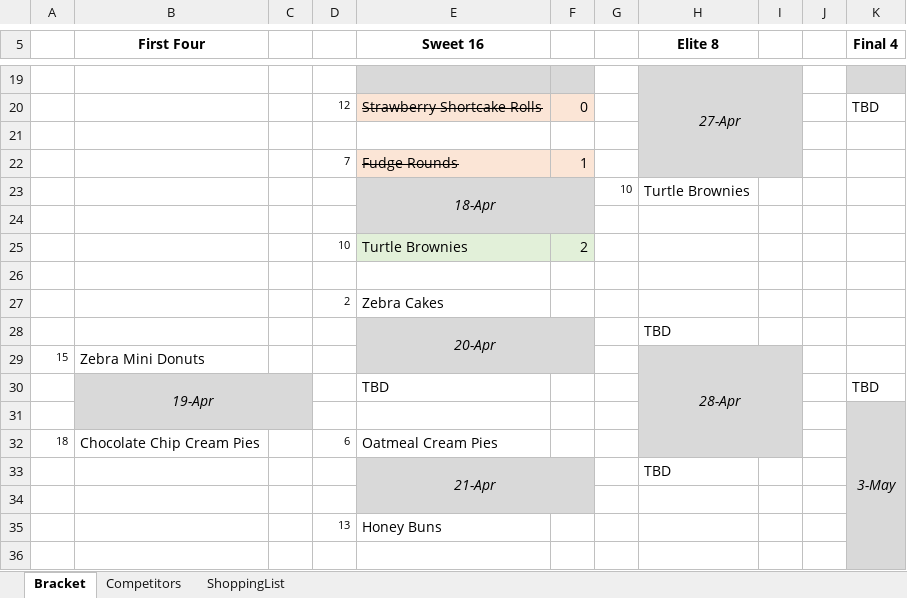
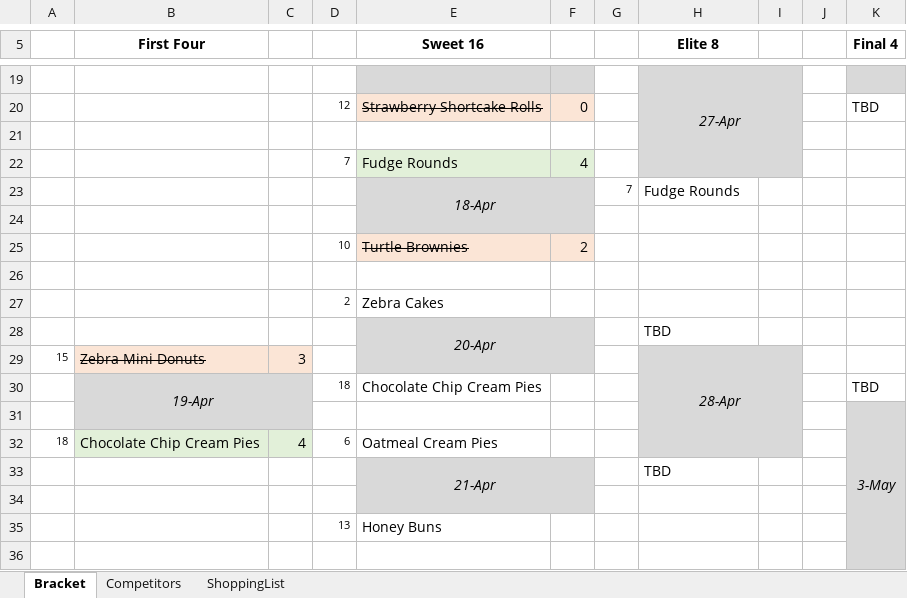
Before and after one commit to ajm1014/lildeb, an Excel workbook: LilDebBracket.xlsx, sheet Bracket, drawn as a sheet; only a part is shown, gaps mark what is left out; values as stored, in another font and other column widths than the file's, no borders; the diff names each change by its address in the sheet, - before the commit and + after, or states it on an @@ line.

Commit message:
Next round results

```diff
--- a/LilDebBracket.xlsx (sheet Bracket)
+++ b/LilDebBracket.xlsx (sheet Bracket)
-E22:F22 fill: #FBE5D6
+E22:F22 fill: #E2F0D9
-E22 strikethrough: on
+E22 strikethrough: off
-F22: 1
+F22: 4
-G23: 10
+G23: 7
-H23 (Elite 8): Turtle Brownies
+H23 (Elite 8): Fudge Rounds
-E25 strikethrough: off
+E25 strikethrough: on
-E25:F25 fill: #E2F0D9
+E25:F25 fill: #FBE5D6
-B29:C29 fill: none
+B29:C29 fill: #FBE5D6
-B29 strikethrough: off
+B29 strikethrough: on
-C29: (empty)
+C29: 3
-D30: (empty)
+D30: 18
-E30 (Sweet 16): TBD
+E30 (Sweet 16): Chocolate Chip Cream Pies
-B32:C32 fill: none
+B32:C32 fill: #E2F0D9
-C32: (empty)
+C32: 4
```
Also changed, not shown: 2 other files.
